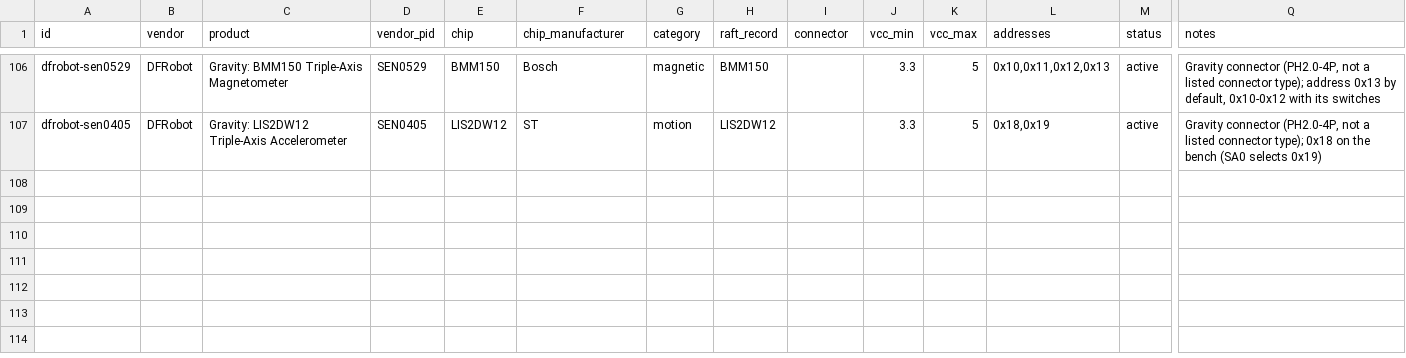
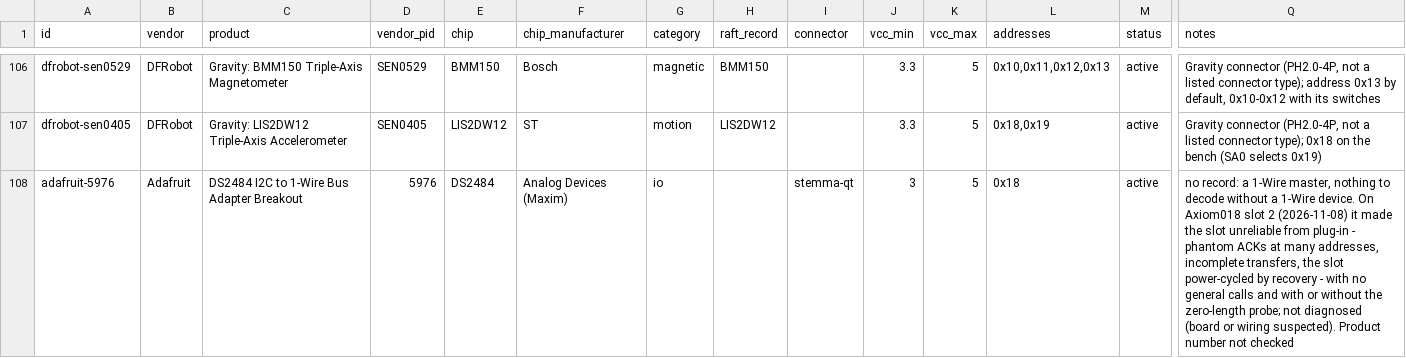
Before and after one commit to robdobsn/RaftCore, a CSV file: devtypes/breakouts/breakouts.csv, drawn as a sheet; only a part is shown, gaps mark what is left out; rows hold the shown columns only; the diff names each change by its address in the sheet, - before the commit and + after, or states it on an @@ line.

```diff
--- a/devtypes/breakouts/breakouts.csv
+++ b/devtypes/breakouts/breakouts.csv
+row 108: adafruit-5976 | Adafruit | DS2484 I2C to 1-Wire Bus Adapter Breakout | 5976 | DS2484 | Analog Devices (Maxim) | io |  | stemma-qt | 3 | 5 | 0x18 | active | no record: a 1-Wire master, nothing to decode without a 1-Wire device. On Axiom018 slot 2 (2026-11-08) it made the slot unreliable from plug-in - phantom ACKs at many addresses, incomplete transfers, the slot power-cycled by recovery - with no general calls and with or without the zero-length probe; not diagnosed (board or wiring suspected). Product number not checked
```
